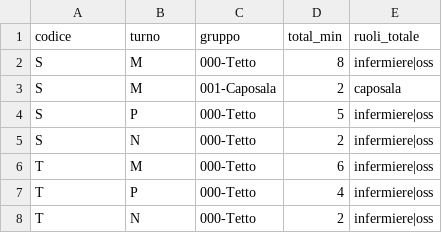
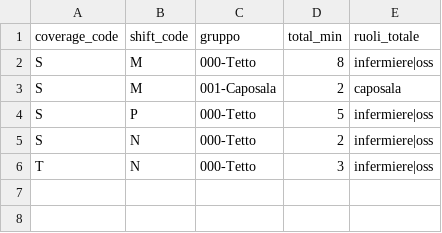
Before and after one commit to michelegrieco358/shiftSchedulingClinica, a CSV file: coverage_groups.csv, drawn as a sheet.

```diff
--- a/coverage_groups.csv
+++ b/coverage_groups.csv
@@ -1,2 +1,2 @@
-codice,turno,gruppo,total_min,ruoli_totale
+coverage_code,shift_code,gruppo,total_min,ruoli_totale
 S,M,000-Tetto,8,infermiere|oss
@@ -5,4 +5,2 @@ S,P,000-Tetto,5,infermiere|oss
 S,N,000-Tetto,2,infermiere|oss
-T,M,000-Tetto,6,infermiere|oss
-T,P,000-Tetto,4,infermiere|oss
-T,N,000-Tetto,2,infermiere|oss
+T,N,000-Tetto,3,infermiere|oss
```
Also changed, not shown: coverage_roles.csv, employees.csv, 8 other files.
